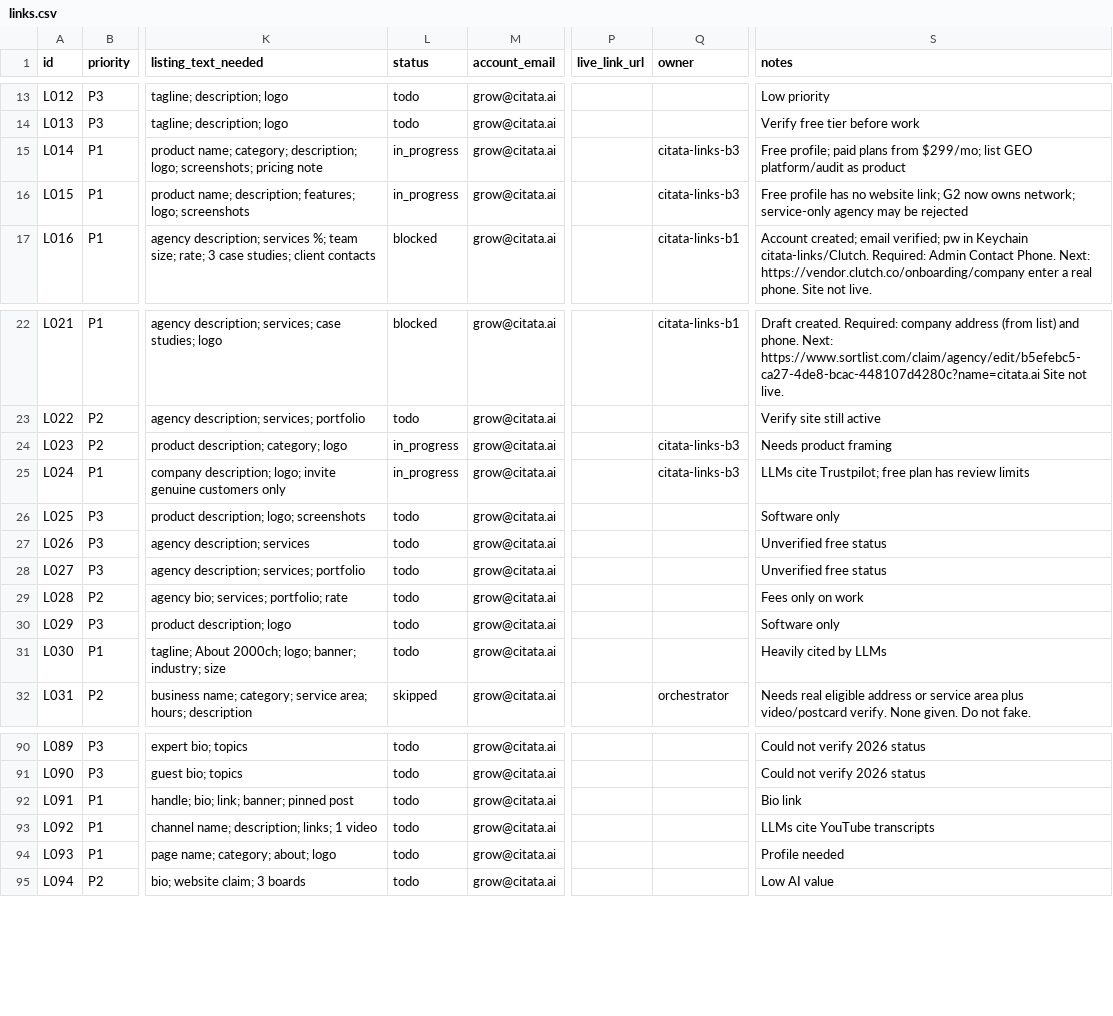
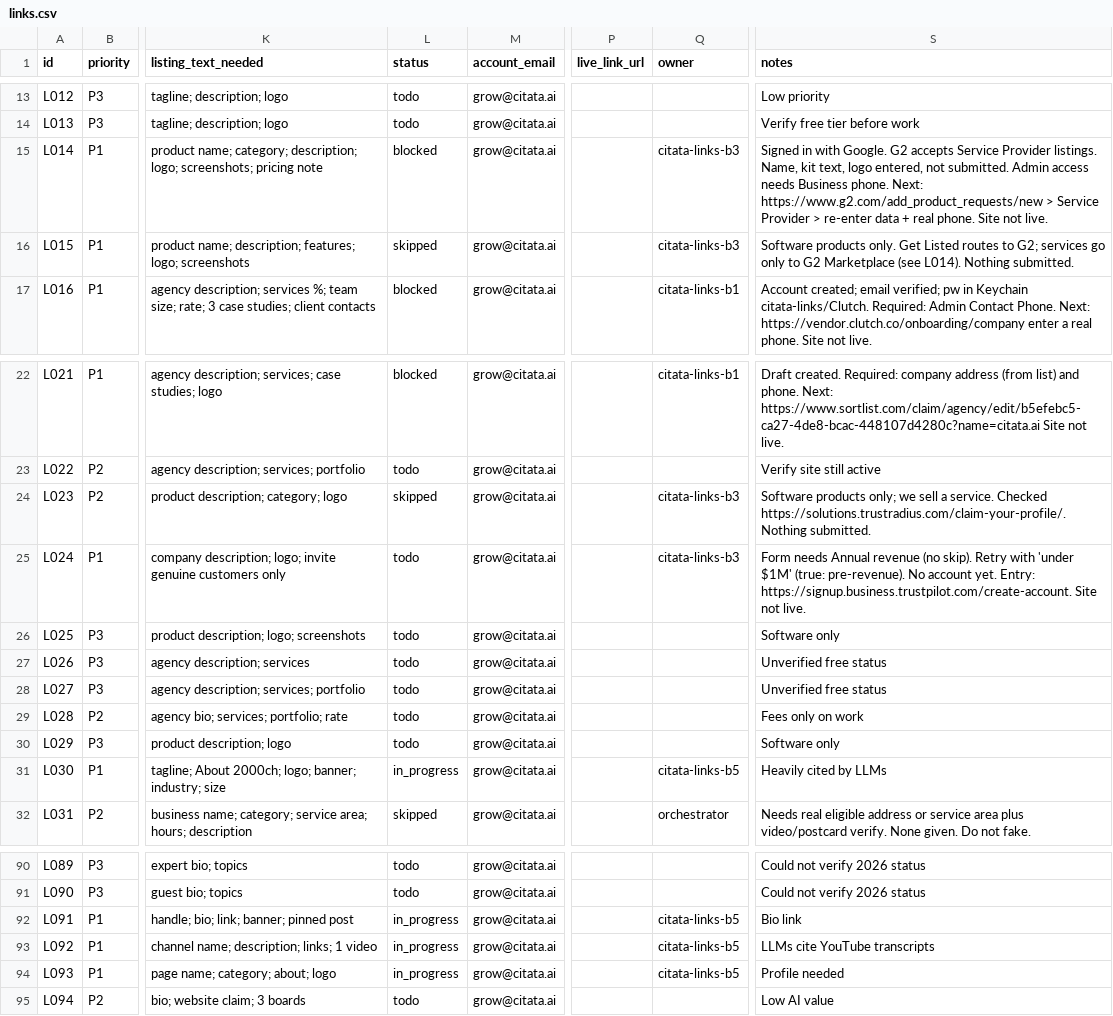
Before and after one commit to citata-ai/united, a CSV file: business/marketing/links.csv, drawn as a sheet; only a part is shown, gaps mark what is left out; the diff names each change by its address in the sheet, - before the commit and + after, or states it on an @@ line.

Commit message:
marketing: record batch B3, add revenue fact to kit, start B5

```diff
--- a/business/marketing/links.csv
+++ b/business/marketing/links.csv
-L15 (status): in_progress
+L15 (status): blocked
-S15 (notes): Free profile; paid plans from $299/mo; list GEO platform/audit as product
+S15 (notes): Signed in with Google. G2 accepts Service Provider listings. Name, kit text, logo entered, not submitted. Admin access needs Business phone. Next: https://www.g2.com/add_product_requests/new > Service Provider > re-enter data + real phone. Site not live.
-L16 (status): in_progress
+L16 (status): skipped
-S16 (notes): Free profile has no website link; G2 now owns network; service-only agency may be rejected
+S16 (notes): Software products only. Get Listed routes to G2; services go only to G2 Marketplace (see L014). Nothing submitted.
-L24 (status): in_progress
+L24 (status): skipped
-S24 (notes): Needs product framing
+S24 (notes): Software products only; we sell a service. Checked https://solutions.trustradius.com/claim-your-profile/. Nothing submitted.
-L25 (status): in_progress
+L25 (status): todo
-S25 (notes): LLMs cite Trustpilot; free plan has review limits
+S25 (notes): Form needs Annual revenue (no skip). Retry with 'under $1M' (true: pre-revenue). No account yet. Entry: https://signup.business.trustpilot.com/create-account. Site not live.
-L31 (status): todo
+L31 (status): in_progress
-Q31 (owner): (empty)
+Q31 (owner): citata-links-b5
-L92:L94 (status): todo
+L92:L94 (status): in_progress
-Q92:Q94 (owner): (empty)
+Q92:Q94 (owner): citata-links-b5
```
Also changed, not shown: 2 other files.
